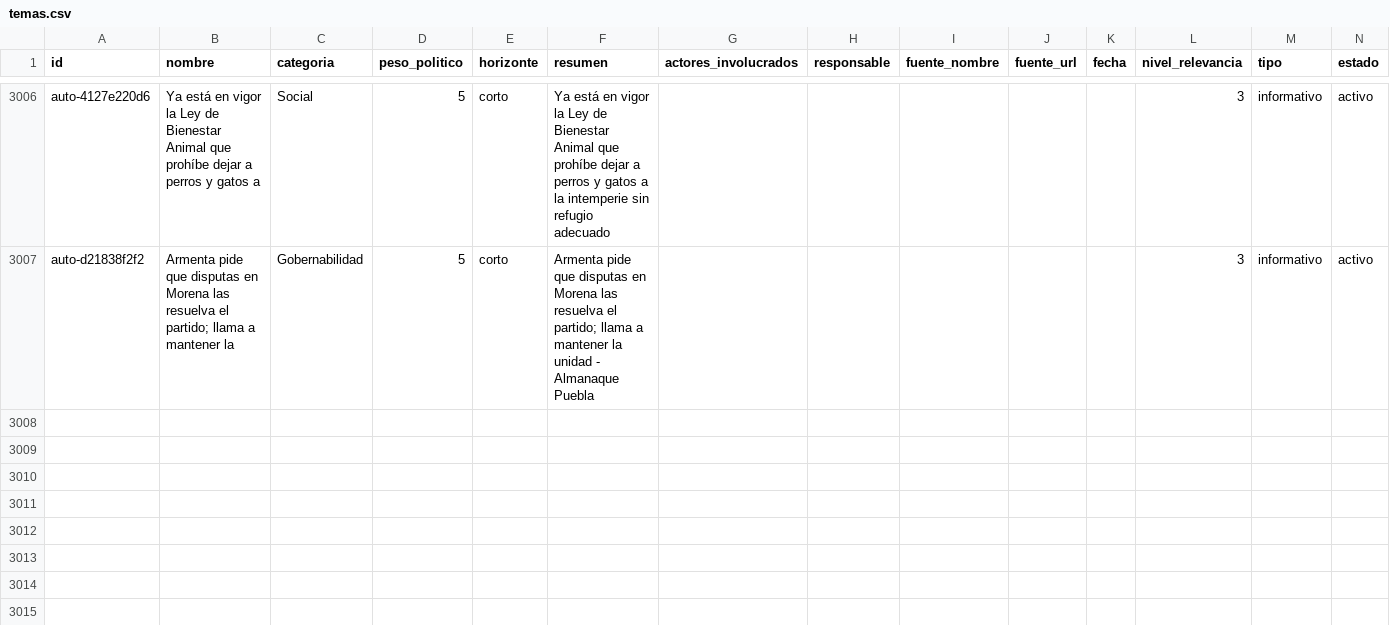
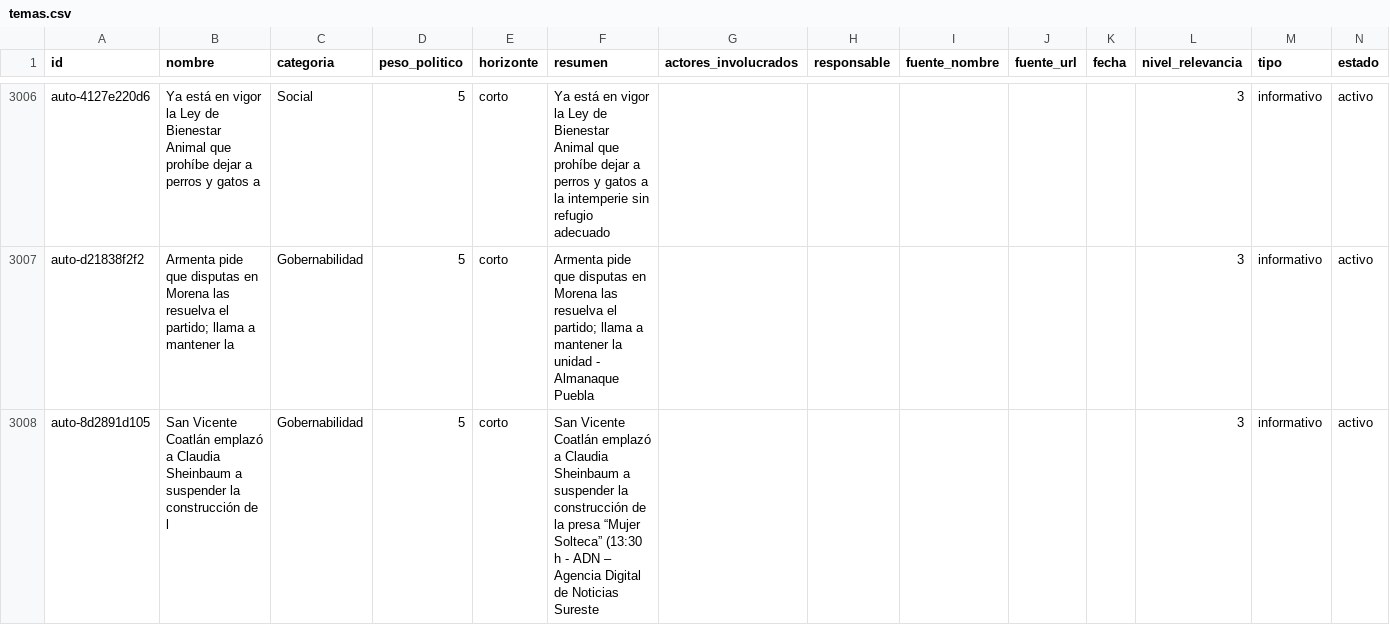
Before and after one commit to OckarLezama/ecosistema-politico, a CSV file: data/temas.csv, drawn as a sheet; only a part is shown, gaps mark what is left out; rows hold the shown columns only; the diff names each change by its address in the sheet, - before the commit and + after, or states it on an @@ line.

```diff
--- a/data/temas.csv
+++ b/data/temas.csv
+row 3008: auto-8d2891d105 | San Vicente Coatlán emplazó a Claudia Sheinbaum a suspender la construcción de l | Gobernabilidad | 5 | corto | San Vicente Coatlán emplazó a Claudia Sheinbaum a suspender la construcción de la presa “Mujer Solteca” (13:30 h - ADN – Agencia Digital de Noticias Sureste |  |  |  |  |  | 3 | informativo | activo
```
Also changed, not shown: data/auditoria_temas.csv, data/menciones_actores_c3.csv, 3 other files.
